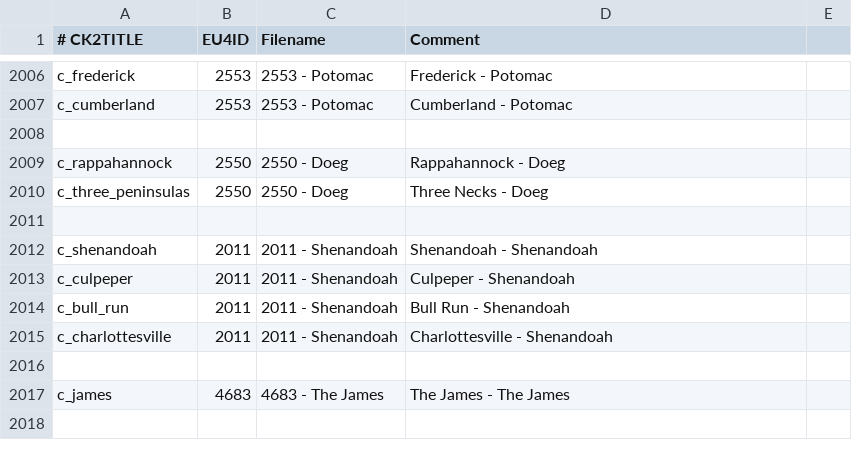
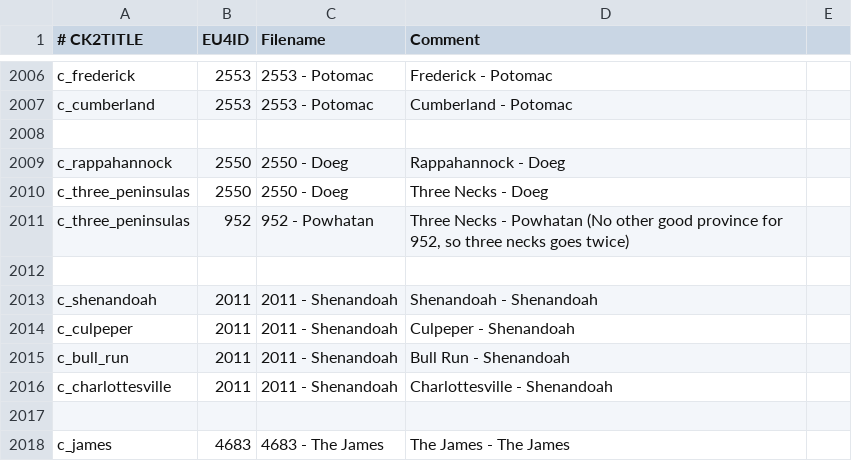
Before and after one commit to Dryhad/long-after-the-end, a CSV file: After the End - EU4 Converter/eu4_converter/province_table.csv, drawn as a sheet; only a part is shown, gaps mark what is left out; the shorter side is filled out with more unchanged rows; the diff names each change by its address in the sheet, - before the commit and + after, or states it on an @@ line.

Commit message:
Fixed nothing converting to James River (952)

```diff
--- a/After the End - EU4 Converter/eu4_converter/province_table.csv
+++ b/After the End - EU4 Converter/eu4_converter/province_table.csv
+row 2011: c_three_peninsulas | 952 | 952 - Powhatan | Three Necks - Powhatan (No other good province for 952, so three necks goes twice)
```
